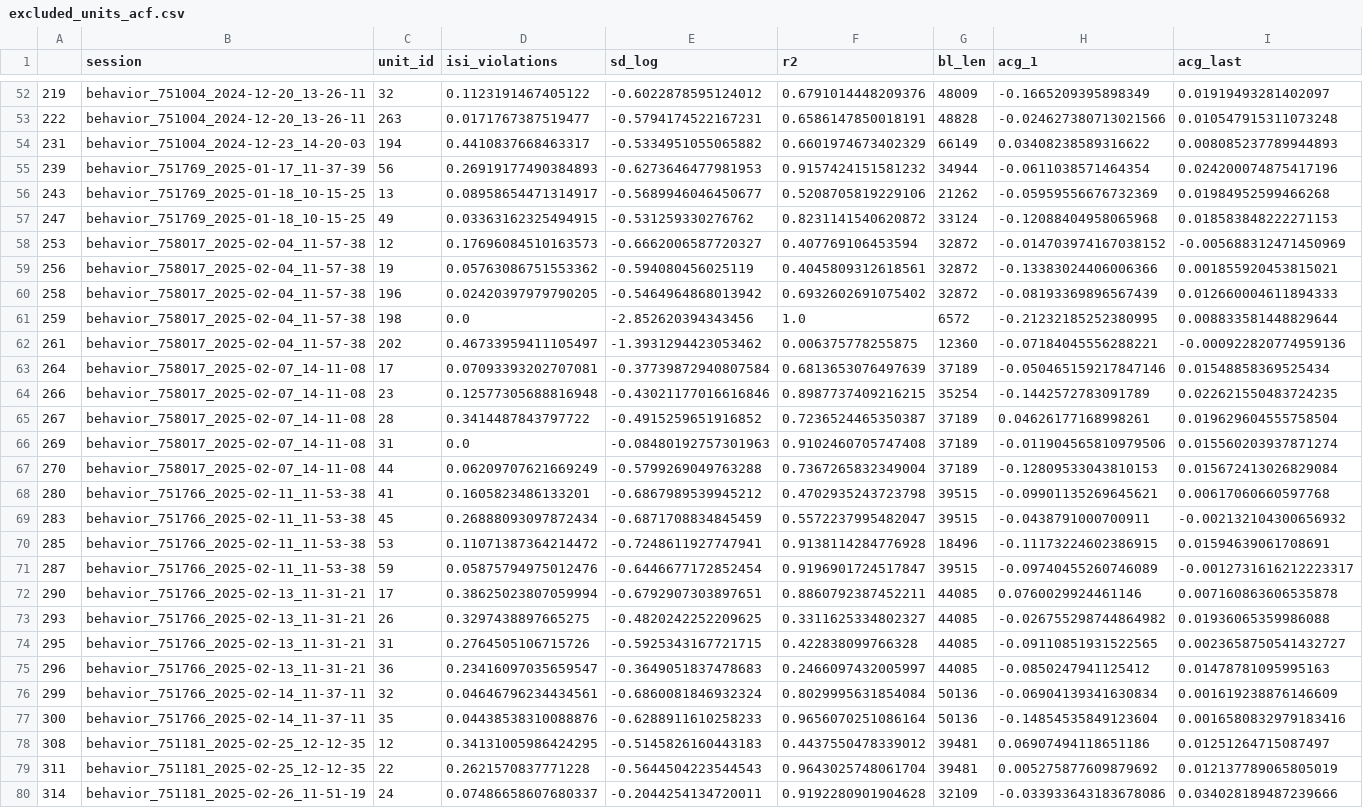
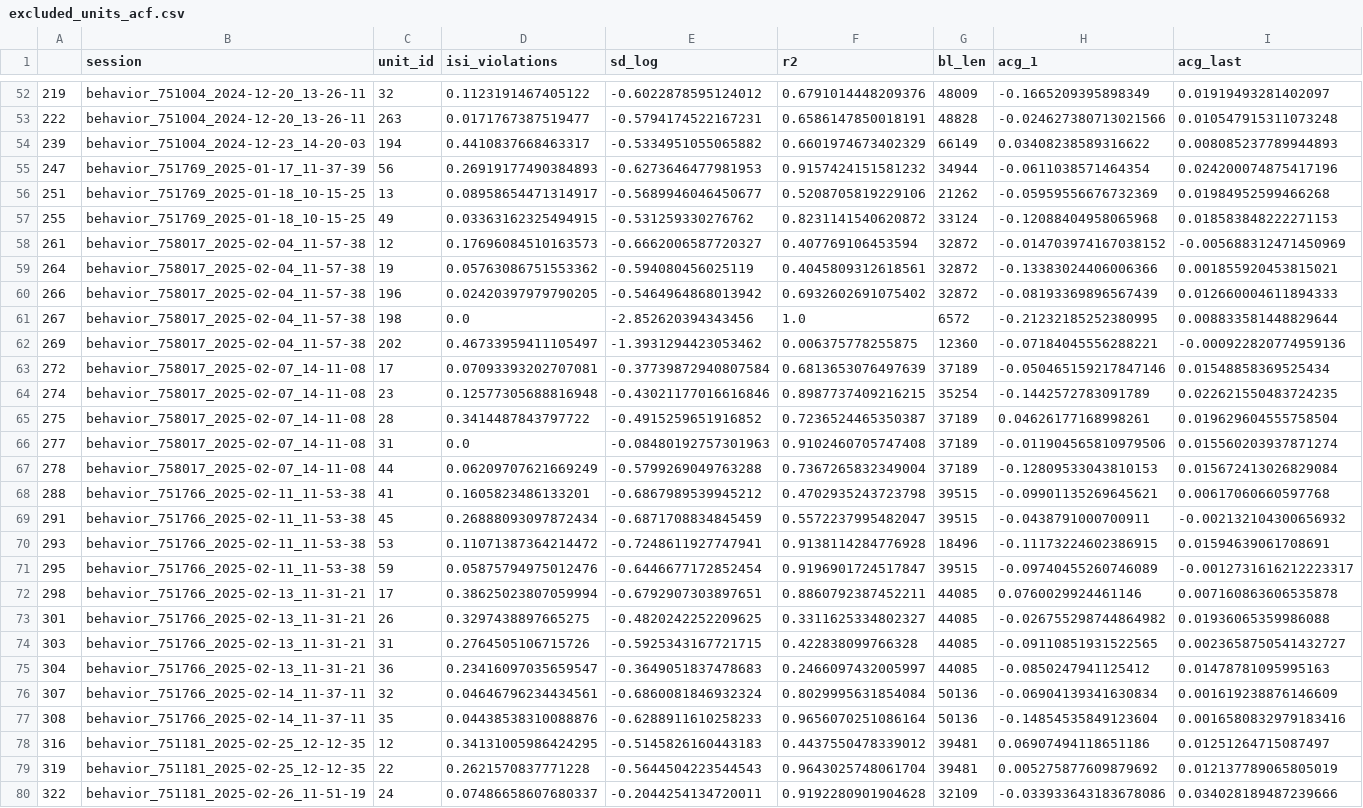
Before and after one commit to AllenNeuralDynamics/aind-beh-ephys-analysis, a CSV file: code/beh_ephys_analysis/session_combine/excluded_units_acf.csv, drawn as a sheet; only a part is shown, gaps mark what is left out; the diff covers the shown part only; the diff names each change by its address in the sheet, - before the commit and + after, or states it on an @@ line.

Commit message:
CCF location + cca analysis

```diff
--- a/code/beh_ephys_analysis/session_combine/excluded_units_acf.csv
+++ b/code/beh_ephys_analysis/session_combine/excluded_units_acf.csv
-A54: 231
+A54: 239
-A55: 239
+A55: 247
-A56: 243
+A56: 251
-A57: 247
+A57: 255
-A58: 253
+A58: 261
-A59: 256
+A59: 264
-A60: 258
+A60: 266
-A61: 259
+A61: 267
-A62: 261
+A62: 269
-A63: 264
+A63: 272
-A64: 266
+A64: 274
-A65: 267
+A65: 275
-A66: 269
+A66: 277
-A67: 270
+A67: 278
-A68: 280
+A68: 288
-A69: 283
+A69: 291
-A70: 285
+A70: 293
-A71: 287
+A71: 295
-A72: 290
+A72: 298
-A73: 293
+A73: 301
-A74: 295
+A74: 303
-A75: 296
+A75: 304
-A76: 299
+A76: 307
-A77: 300
+A77: 308
-A78: 308
+A78: 316
-A79: 311
+A79: 319
-A80: 314
+A80: 322
```
Also changed, not shown: 39 edited cells elsewhere in this file, 6 other files.
